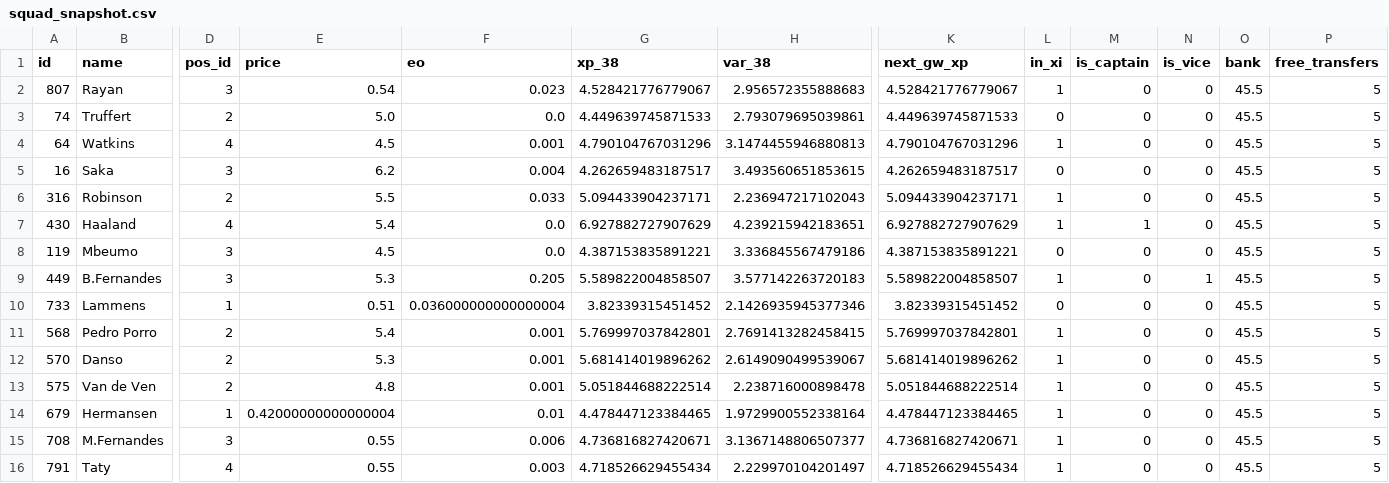
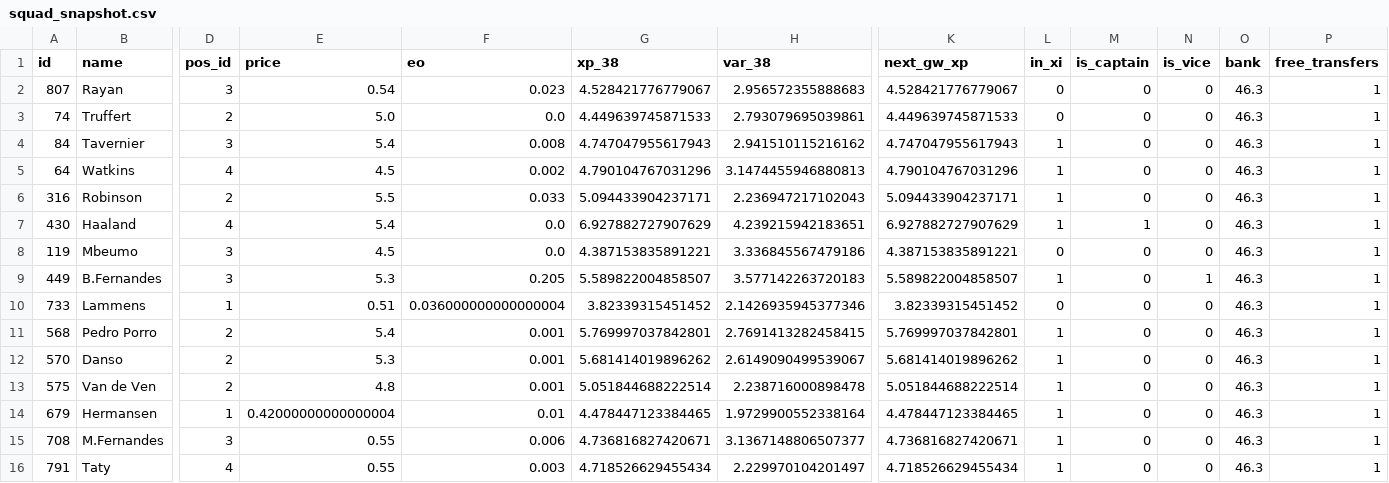
Before and after one commit to quocanhdayyy/footballmanager, a CSV file: data/processed/squad_snapshot.csv, drawn as a sheet; only a part is shown, gaps mark what is left out; removed rows and columns are numbered as before the commit, all else as after; rows hold the shown columns only; the diff names each change by its address in the sheet, - before the commit and + after, or states it on an @@ line.

```diff
--- a/data/processed/squad_snapshot.csv
+++ b/data/processed/squad_snapshot.csv
-L2 (in_xi): 1
+L2 (in_xi): 0
-O2:O3 (bank): 45.5
+O2:O3 (bank): 46.3
-P2:P3 (free_transfers): 5
+P2:P3 (free_transfers): 1
+row 4: 84 | Tavernier | 3 | 5.4 | 0.008 | 4.747047955617943 | 2.941510115216162 | 4.747047955617943 | 1 | 0 | 0 | 46.3 | 1
-F5 (eo): 0.001
+F5 (eo): 0.002
-O5 (bank): 45.5
+O5 (bank): 46.3
-P5 (free_transfers): 5
+P5 (free_transfers): 1
-row 5: 16 | Saka | 3 | 6.2 | 0.004 | 4.262659483187517 | 3.493560651853615 | 4.262659483187517 | 0 | 0 | 0 | 45.5 | 5
-O6:O16 (bank): 45.5
+O6:O16 (bank): 46.3
-P6:P16 (free_transfers): 5
+P6:P16 (free_transfers): 1
```
Also changed, not shown: data/players.csv, 1 other file.
